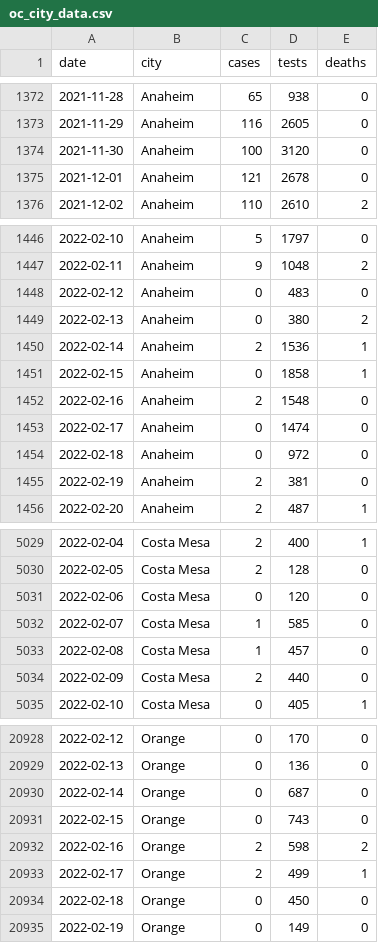
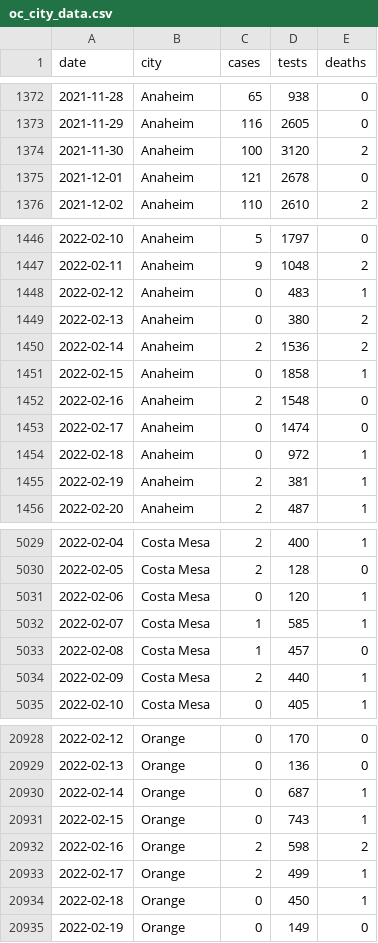
Before and after one commit to damonbayer/uci_covid19_dashboard, a CSV file: data/oc_city_data.csv, drawn as a sheet; only a part is shown, gaps mark what is left out; the diff covers the shown part only.

```diff
--- a/data/oc_city_data.csv
+++ b/data/oc_city_data.csv
@@ -1373,3 +1373,3 @@ date,city,cases,tests,deaths
 2021-11-29,Anaheim,116,2605,0
-2021-11-30,Anaheim,100,3120,0
+2021-11-30,Anaheim,100,3120,2
 2021-12-01,Anaheim,121,2678,0
@@ -1447,5 +1447,5 @@ date,city,cases,tests,deaths
 2022-02-11,Anaheim,9,1048,2
-2022-02-12,Anaheim,0,483,0
+2022-02-12,Anaheim,0,483,1
 2022-02-13,Anaheim,0,380,2
-2022-02-14,Anaheim,2,1536,1
+2022-02-14,Anaheim,2,1536,2
 2022-02-15,Anaheim,0,1858,1
@@ -1453,4 +1453,4 @@ date,city,cases,tests,deaths
 2022-02-17,Anaheim,0,1474,0
-2022-02-18,Anaheim,0,972,0
-2022-02-19,Anaheim,2,381,0
+2022-02-18,Anaheim,0,972,1
+2022-02-19,Anaheim,2,381,1
 2022-02-20,Anaheim,2,487,1
@@ -5030,6 +5030,6 @@ date,city,cases,tests,deaths
 2022-02-05,Costa Mesa,2,128,0
-2022-02-06,Costa Mesa,0,120,0
-2022-02-07,Costa Mesa,1,585,0
+2022-02-06,Costa Mesa,0,120,1
+2022-02-07,Costa Mesa,1,585,1
 2022-02-08,Costa Mesa,1,457,0
-2022-02-09,Costa Mesa,2,440,0
+2022-02-09,Costa Mesa,2,440,1
 2022-02-10,Costa Mesa,0,405,1
@@ -20929,7 +20929,7 @@ date,city,cases,tests,deaths
 2022-02-13,Orange,0,136,0
-2022-02-14,Orange,0,687,0
-2022-02-15,Orange,0,743,0
+2022-02-14,Orange,0,687,1
+2022-02-15,Orange,0,743,1
 2022-02-16,Orange,2,598,2
 2022-02-17,Orange,2,499,1
-2022-02-18,Orange,0,450,0
+2022-02-18,Orange,0,450,1
 2022-02-19,Orange,0,149,0
```
Also changed, not shown: 60 edited cells elsewhere in this file, 53 other files.
